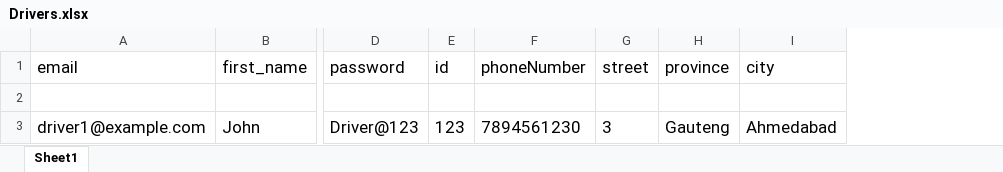
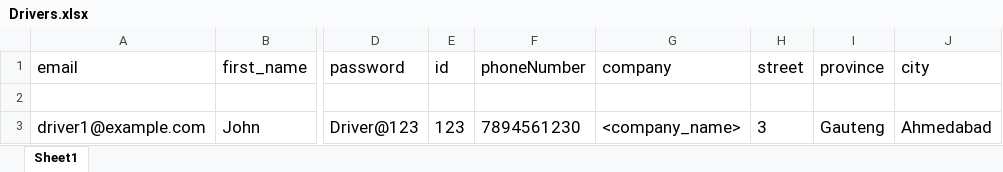
Before and after one commit to hiteshD001/ThibaIngoziAdmin, an Excel workbook: public/assests/Drivers.xlsx, sheet Sheet1, drawn as a sheet; only a part is shown, gaps mark what is left out; values as stored, in another font and other column widths than the file's, no borders; the diff names each change by its address in the sheet, - before the commit and + after, or states it on an @@ line.

Commit message:
order list table changes and sample excel file change

```diff
--- a/public/assests/Drivers.xlsx (sheet Sheet1)
+++ b/public/assests/Drivers.xlsx (sheet Sheet1)
+column G (company), row 3: <company_name>
```
Also changed, not shown: 3 other files.
